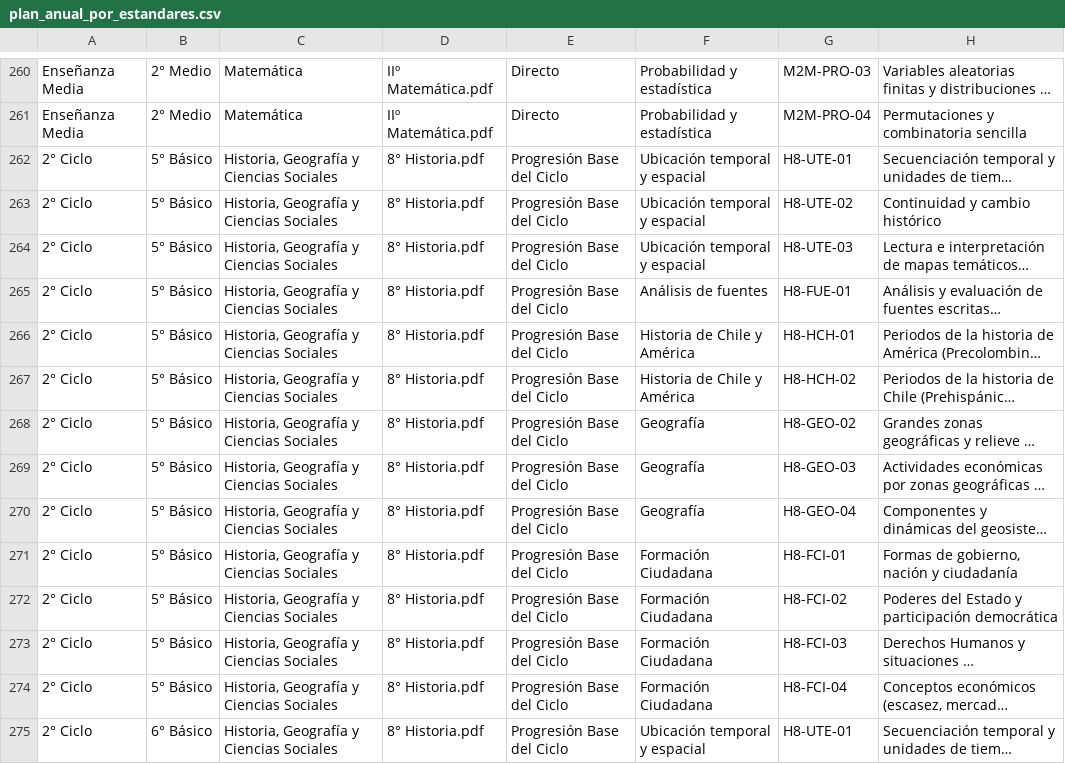
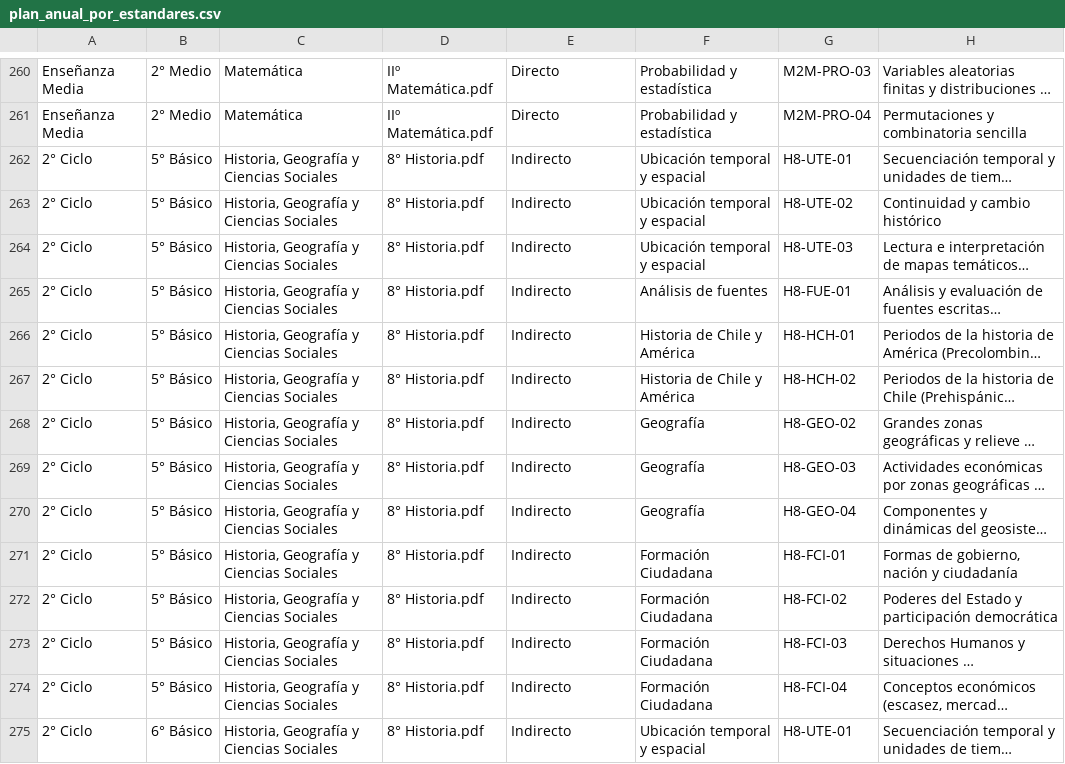
Before and after one commit to for-mi-da-ble/banco-material-docente, a CSV file: public/data/plan_anual_por_estandares.csv, drawn as a sheet; only a part is shown, gaps mark what is left out; long unchanged cells end in …; the diff covers the shown part only; the diff names each change by its address in the sheet, - before the commit and + after, or states it on an @@ line.

Commit message:
refactor: renombra vínculos de estándares a Directo, Progresión a Directo e Indirecto

```diff
--- a/public/data/plan_anual_por_estandares.csv
+++ b/public/data/plan_anual_por_estandares.csv
-E262:E275: Progresión Base del Ciclo
+E262:E275: Indirecto
```
Also changed, not shown: 166 edited cells elsewhere in this file, 7 other files.
